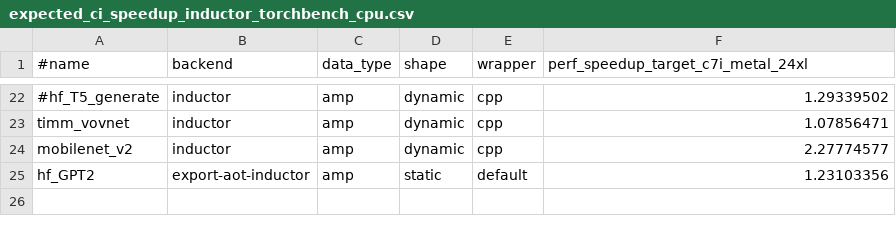
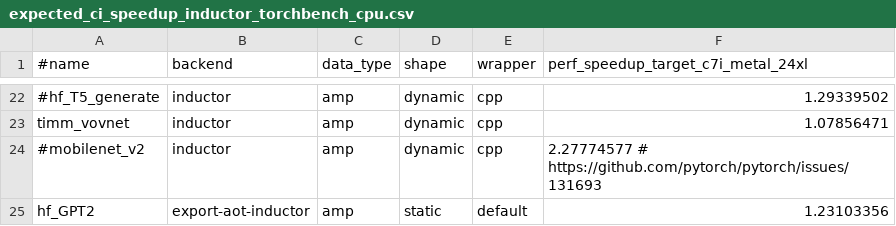
Before and after one commit to AaronWang04/pytorch, a CSV file: benchmarks/dynamo/expected_ci_speedup_inductor_torchbench_cpu.csv, drawn as a sheet; only a part is shown, gaps mark what is left out; the diff names each change by its address in the sheet, - before the commit and + after, or states it on an @@ line.

Commit message:
[inline-inbuilt-nn-modules] Skip mobilenet_v2 test for cpu inductor (#131694)
Related issue https://github.com/pytorch/pytorch/issues/131693

Pull Request resolved: https://github.com/pytorch/pytorch/pull/131694
Approved by: https://github.com/eellison

```diff
--- a/benchmarks/dynamo/expected_ci_speedup_inductor_torchbench_cpu.csv
+++ b/benchmarks/dynamo/expected_ci_speedup_inductor_torchbench_cpu.csv
-A24 (#name): mobilenet_v2
+A24 (#name): #mobilenet_v2
-F24: 2.27774577
+F24: 2.27774577 # https://github.com/pytorch/pytorch/issues/131693
```
